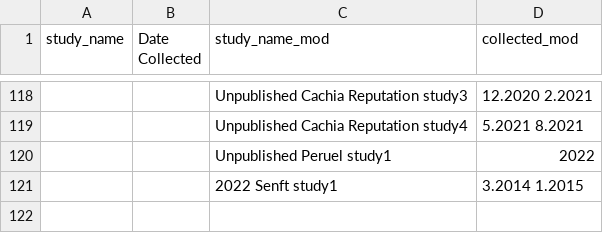
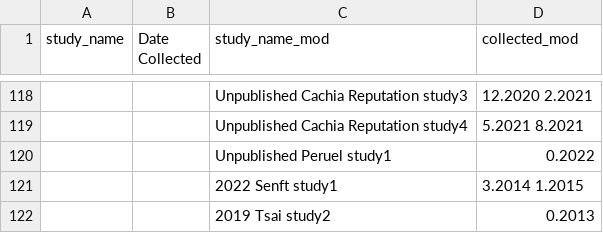
Before and after one commit to mlko53/IA-Meta, a CSV file: standardize/standardize_pt1/year_collection.csv, drawn as a sheet; only a part is shown, gaps mark what is left out; the diff names each change by its address in the sheet, - before the commit and + after, or states it on an @@ line.

```diff
--- a/standardize/standardize_pt1/year_collection.csv
+++ b/standardize/standardize_pt1/year_collection.csv
-D120 (collected_mod): 2022
+D120 (collected_mod): 0.2022
+row 122:  |  | 2019 Tsai study2 | 0.2013
```
Also changed, not shown: preprocess/config/var_name_dict.csv, 9 other files.
